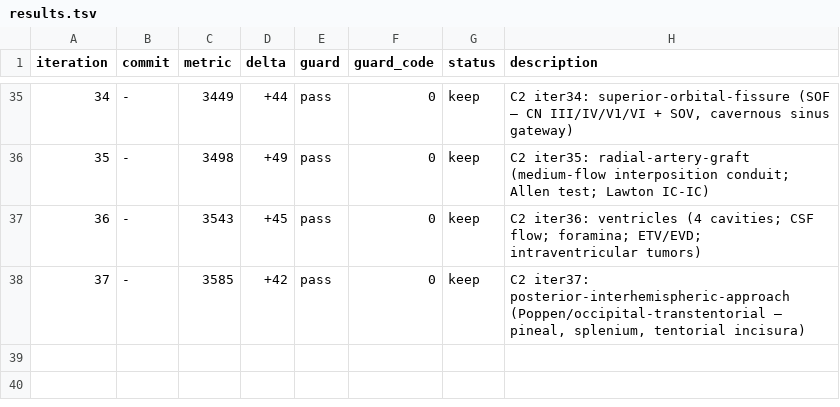
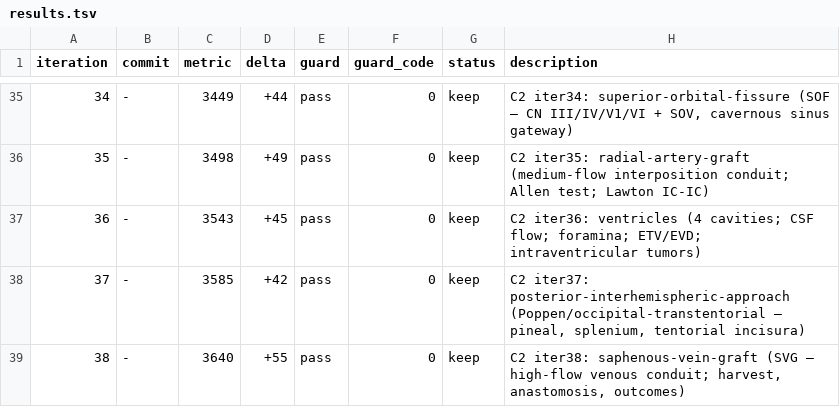
Before and after one commit to brainbloodbarrier/Rhotons-wiki, a TSV file: .autoresearch/ncx/results.tsv, drawn as a sheet; only a part is shown, gaps mark what is left out; the diff names each change by its address in the sheet, - before the commit and + after, or states it on an @@ line.

```diff
--- a/.autoresearch/ncx/results.tsv
+++ b/.autoresearch/ncx/results.tsv
+row 39: 38 | - | 3640 | +55 | pass | 0 | keep | C2 iter38: saphenous-vein-graft (SVG — high-flow venous conduit; harvest, anastomosis, outcomes)
```
Also changed, not shown: 1 other file.
